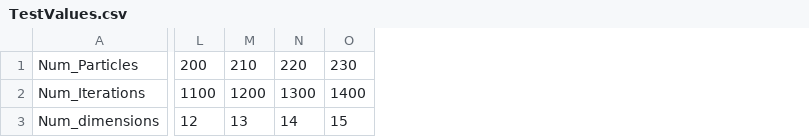
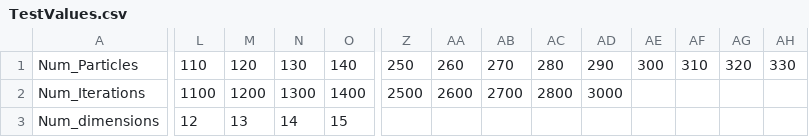
Before and after one commit to ayazhassan-courses/project-pyteam, a CSV file: Code/TestValues.csv, drawn as a sheet; only a part is shown, gaps mark what is left out; the diff covers the shown part only; the diff names each change by its address in the sheet, - before the commit and + after, or states it on an @@ line.

```diff
--- a/Code/TestValues.csv
+++ b/Code/TestValues.csv
+column Z, rows 1-2: 250 | 2500
+column AA, rows 1-2: 260 | 2600
+column AB, rows 1-2: 270 | 2700
+column AC, rows 1-2: 280 | 2800
+column AD, rows 1-2: 290 | 3000
+column AE, row 1: 300
+column AF, row 1: 310
+column AG, row 1: 320
+column AH, row 1: 330
-L1: 200
+L1: 110
-M1: 210
+M1: 120
-N1: 220
+N1: 130
-O1: 230
+O1: 140
```
Also changed, not shown: 15 edited cells elsewhere in this file.
